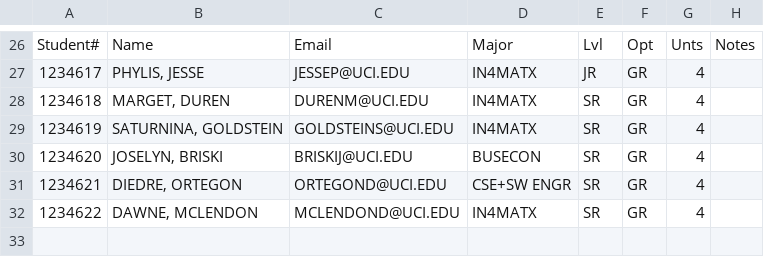
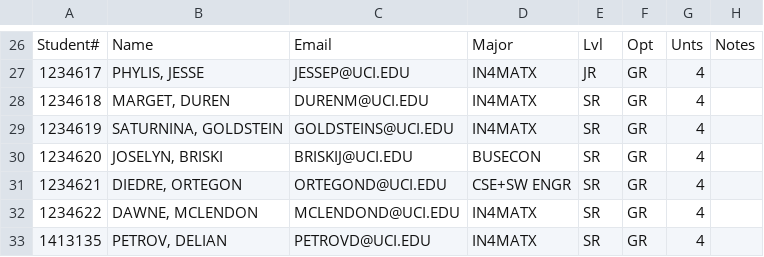
Before and after one commit to delian7/partner, a CSV file: SQL and CSVs/rspec_csvs/5 students.csv, drawn as a sheet; only a part is shown, gaps mark what is left out; the diff names each change by its address in the sheet, - before the commit and + after, or states it on an @@ line.

```diff
--- a/SQL and CSVs/rspec_csvs/5 students.csv
+++ b/SQL and CSVs/rspec_csvs/5 students.csv
+row 33: 1413135 | PETROV, DELIAN | PETROVD@UCI.EDU | IN4MATX | SR | GR | 4
```
Also changed, not shown: SQL and CSVs/rspec_csvs/one_person_roster.csv, 3 other files.
